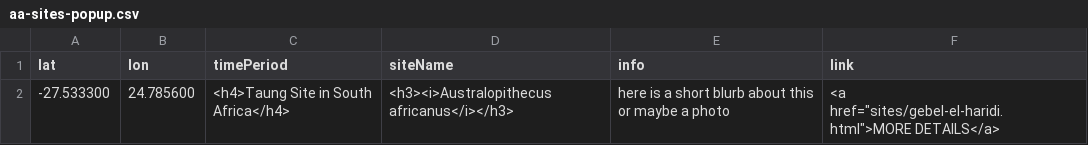
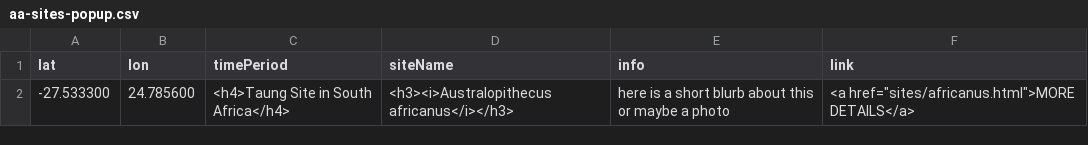
Before and after one commit to batkocl1/HFG, a CSV file: sites/aa-sites-popup.csv, drawn as a sheet.

Commit message:
Update aa-sites-popup.csv

```diff
--- a/sites/aa-sites-popup.csv
+++ b/sites/aa-sites-popup.csv
@@ -1,2 +1,2 @@
 lat,lon,timePeriod,siteName,info,link
--27.533300, 24.785600,<h4>Taung Site in South Africa</h4>,<h3><i>Australopithecus africanus</i></h3>,"here is a short blurb about this or maybe a photo",<a href="sites/gebel-el-haridi.html">MORE DETAILS</a>
+-27.533300, 24.785600,<h4>Taung Site in South Africa</h4>,<h3><i>Australopithecus africanus</i></h3>,"here is a short blurb about this or maybe a photo",<a href="sites/africanus.html">MORE DETAILS</a>
```
